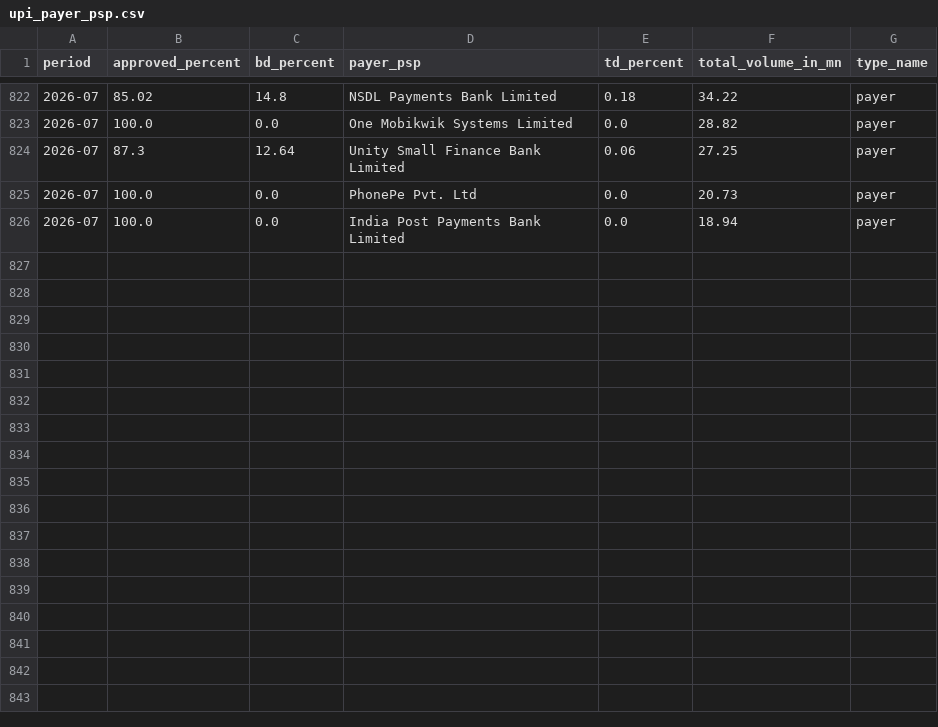
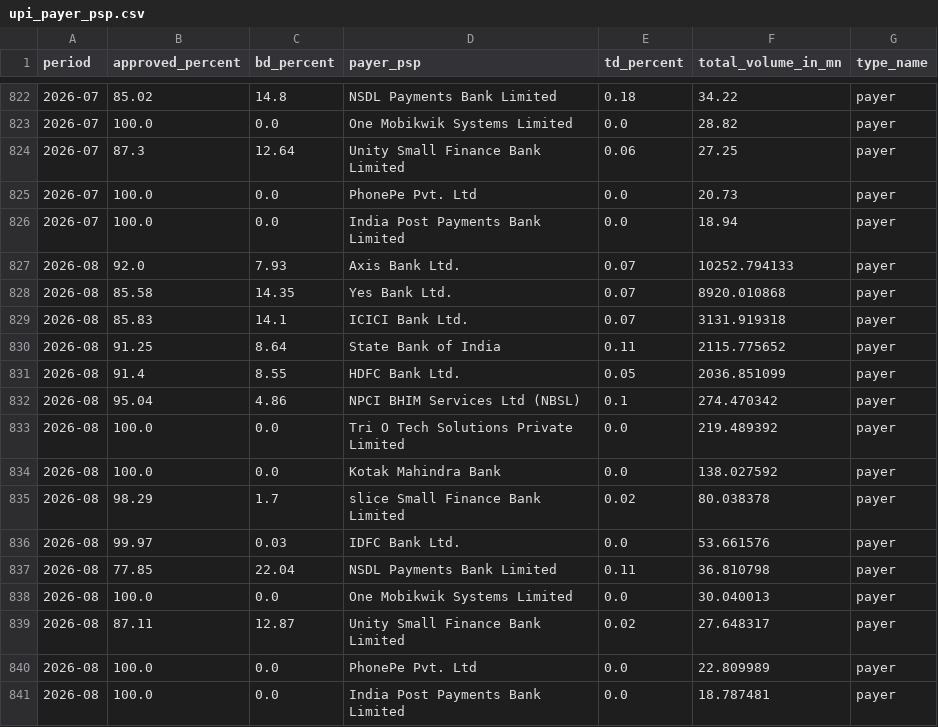
Before and after one commit to illusionist-creator/rbi-payments-data, a CSV file: data/processed/upi_payer_psp.csv, drawn as a sheet; only a part is shown, gaps mark what is left out.

```diff
--- a/data/processed/upi_payer_psp.csv
+++ b/data/processed/upi_payer_psp.csv
@@ -826 +826,16 @@ period,approved_percent,bd_percent,payer_psp,td_percent,total_volume_in_mn,type_
 2026-07,100.0,0.0,India Post Payments Bank Limited,0.0,18.94,payer
+2026-08,92.0,7.93,Axis Bank Ltd.,0.07,10252.794133,payer
+2026-08,85.58,14.35,Yes Bank Ltd.,0.07,8920.010868,payer
+2026-08,85.83,14.1,ICICI Bank Ltd.,0.07,3131.919318,payer
+2026-08,91.25,8.64,State Bank of India,0.11,2115.775652,payer
+2026-08,91.4,8.55,HDFC Bank Ltd.,0.05,2036.851099,payer
+2026-08,95.04,4.86,NPCI BHIM Services Ltd (NBSL),0.1,274.470342,payer
+2026-08,100.0,0.0,Tri O Tech Solutions Private Limited,0.0,219.489392,payer
+2026-08,100.0,0.0,Kotak Mahindra Bank,0.0,138.027592,payer
+2026-08,98.29,1.7,slice Small Finance Bank Limited,0.02,80.038378,payer
+2026-08,99.97,0.03,IDFC Bank Ltd.,0.0,53.661576,payer
+2026-08,77.85,22.04,NSDL Payments Bank Limited,0.11,36.810798,payer
+2026-08,100.0,0.0,One Mobikwik Systems Limited,0.0,30.040013,payer
+2026-08,87.11,12.87,Unity Small Finance Bank Limited,0.02,27.648317,payer
+2026-08,100.0,0.0,PhonePe Pvt. Ltd,0.0,22.809989,payer
+2026-08,100.0,0.0,India Post Payments Bank Limited,0.0,18.787481,payer
```
Also changed, not shown: data/processed/upi_payee_psp.csv, 6 other files.
